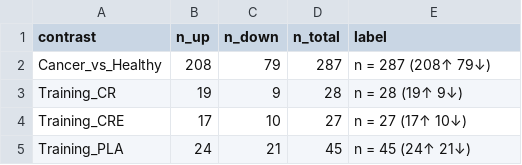
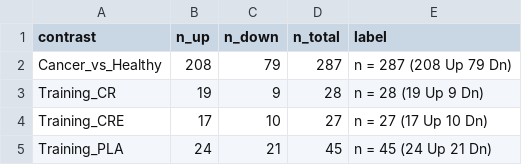
Before and after one commit to Dustyn-T-Lewis/CvH_2026, a CSV file: 02-03_Sam's_Results/04_Figures/F02_DEP_overview/c_data/panel_F_barcode_counts.csv, drawn as a sheet.

Commit message:
fix(figures): replace Unicode glyphs with ASCII for PDF device compatibility

```diff
--- a/02-03_Sam's_Results/04_Figures/F02_DEP_overview/c_data/panel_F_barcode_counts.csv
+++ b/02-03_Sam's_Results/04_Figures/F02_DEP_overview/c_data/panel_F_barcode_counts.csv
@@ -1,5 +1,5 @@
 "contrast","n_up","n_down","n_total","label"
-"Cancer_vs_Healthy",208,79,287,"n = 287  (208↑  79↓)"
-"Training_CR",19,9,28,"n = 28  (19↑  9↓)"
-"Training_CRE",17,10,27,"n = 27  (17↑  10↓)"
-"Training_PLA",24,21,45,"n = 45  (24↑  21↓)"
+"Cancer_vs_Healthy",208,79,287,"n = 287  (208 Up  79 Dn)"
+"Training_CR",19,9,28,"n = 28  (19 Up  9 Dn)"
+"Training_CRE",17,10,27,"n = 27  (17 Up  10 Dn)"
+"Training_PLA",24,21,45,"n = 45  (24 Up  21 Dn)"
```
Also changed, not shown: 43 other files.
